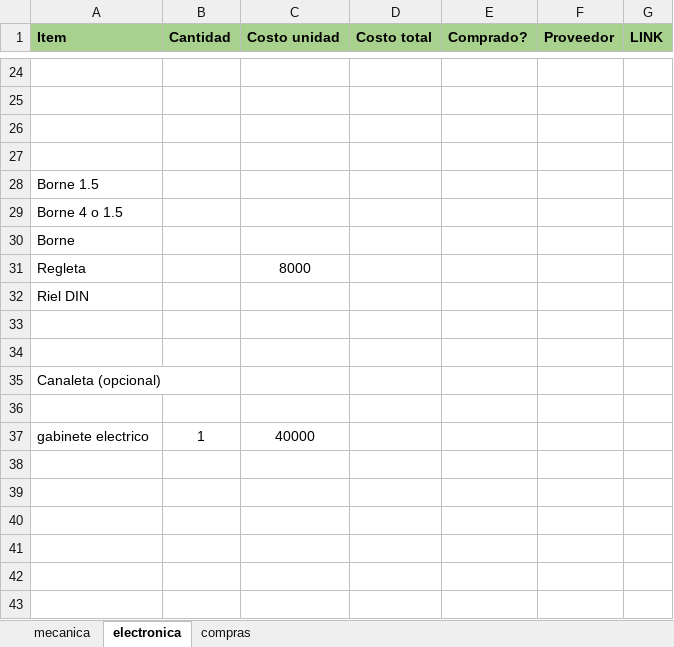
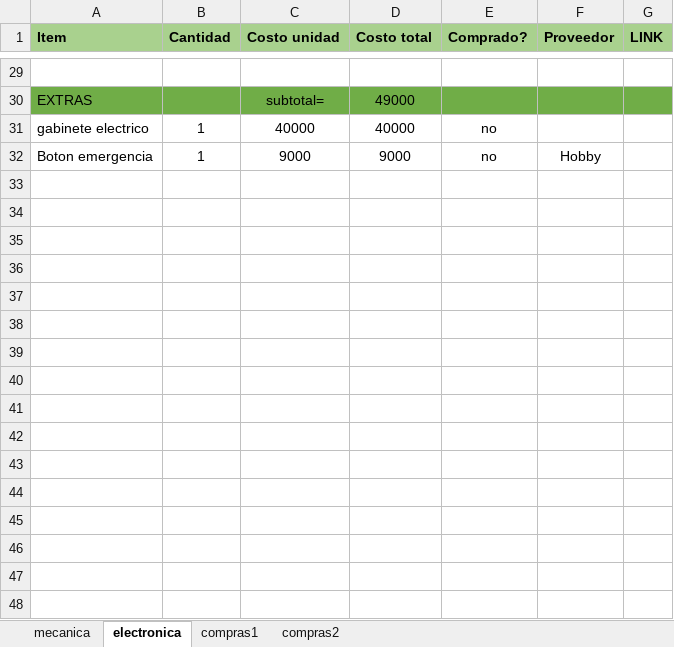
Before and after one commit to uwulises/CNC_plasma_DIMEC, an Excel workbook: Documentacion/Partes.xlsx, sheet electronica, drawn as a sheet; only a part is shown, gaps mark what is left out; values as stored, in another font and other column widths than the file's, no borders; removed rows and columns are numbered as before the commit, all else as after; the diff covers the shown part only; the diff names each change by its address in the sheet, - before the commit and + after, or states it on an @@ line.

```diff
--- a/Documentacion/Partes.xlsx (sheet electronica)
+++ b/Documentacion/Partes.xlsx (sheet electronica)
-sheet tab: compras
+sheet tab: compras1
+sheet tab: compras2
-row 30: (empty)
+row 30: EXTRAS |  | subtotal= | 49000
-A30:G30 fill: none
+A30:G30 fill: #70AD47
-row 26: (empty)
-row 27: (empty)
-row 28: Borne 1.5
-row 29: Borne 4 o 1.5
-row 30: Borne
-row 31: Regleta |  | 8000
-row 32: Riel DIN
-row 33: (empty)
-row 34: (empty)
-row 35: Canaleta (opcional)
-row 36: (empty)
-D31 (Costo total): (empty)
+D31 (Costo total): 40000
-E31 (Comprado?): (empty)
+E31 (Comprado?): no
-row 32: (empty)
+row 32: Boton emergencia | 1 | 9000 | 9000 | no | Hobby
-row 39: (empty)
-row 40: (empty)
-row 41: (empty)
-row 42: (empty)
-row 43: (empty)
```
Also changed, not shown: 20 added rows and 26 removed rows elsewhere in this sheet, sheet mecanica, formulas that keep their value.
